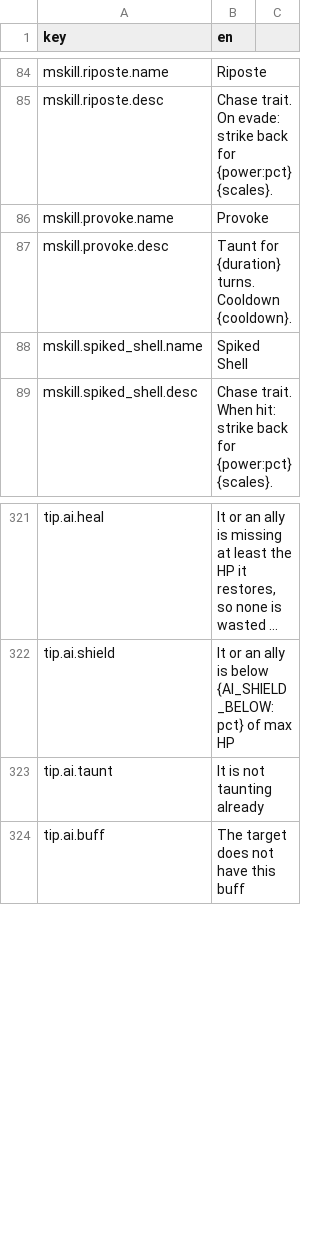
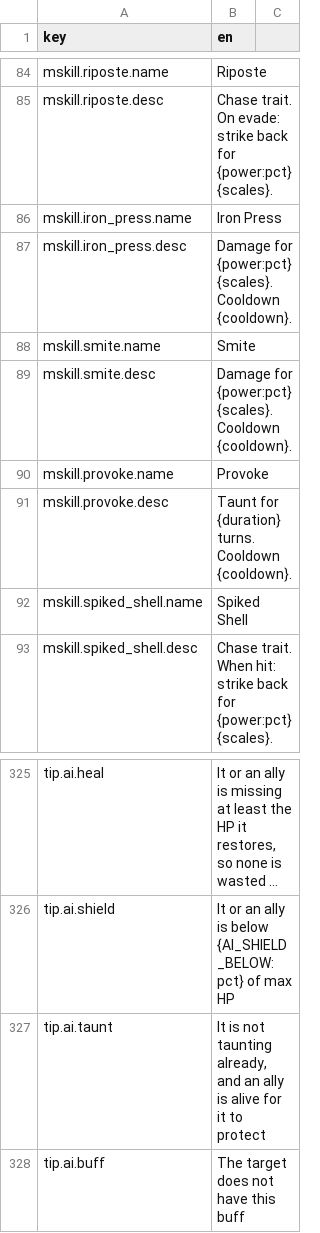
Before and after one commit to kjew2/MonStack, a CSV file: content_src/strings.csv, drawn as a sheet; only a part is shown, gaps mark what is left out; long unchanged cells end in …; addresses are those after the commit; the diff names each change by its address in the sheet, - before the commit and + after, or states it on an @@ line.

```diff
--- a/content_src/strings.csv
+++ b/content_src/strings.csv
+row 86: mskill.iron_press.name | Iron Press
+row 87: mskill.iron_press.desc | Damage for {power:pct} {scales}. Cooldown {cooldown}.
+row 88: mskill.smite.name | Smite
+row 89: mskill.smite.desc | Damage for {power:pct} {scales}. Cooldown {cooldown}.
-B327 (en): …not taunting already
+B327 (en): …not taunting already, and an ally is alive for it to protect
```
Also changed, not shown: content_src/monster_skills.csv, content_src/tree_nodes.csv, 18 other files.
